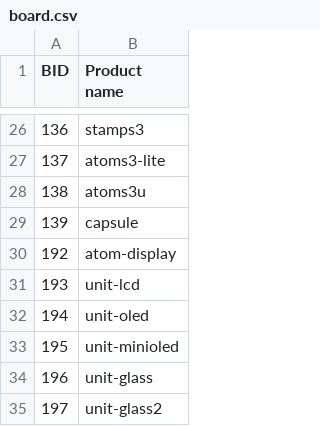
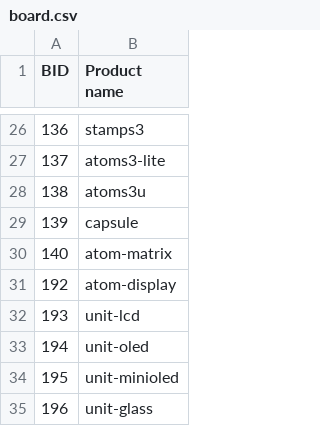
Before and after one commit to m5stack/m5stack-board-id, a CSV file: board.csv, drawn as a sheet; only a part is shown, gaps mark what is left out; the shorter side is filled out with more unchanged rows; the diff names each change by its address in the sheet, - before the commit and + after, or states it on an @@ line.

Commit message:
Add Atom Matrix board.

```diff
--- a/board.csv
+++ b/board.csv
+row 30: 140 | atom-matrix
```
